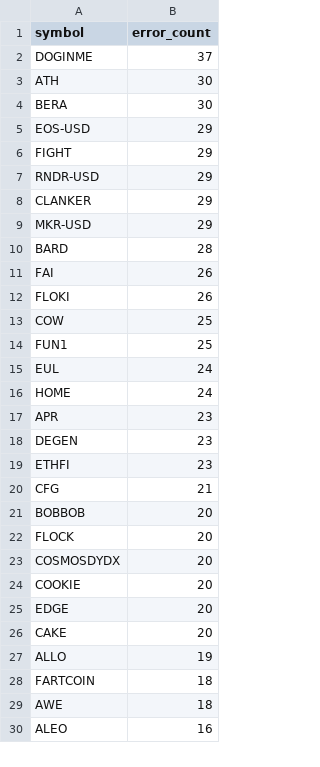
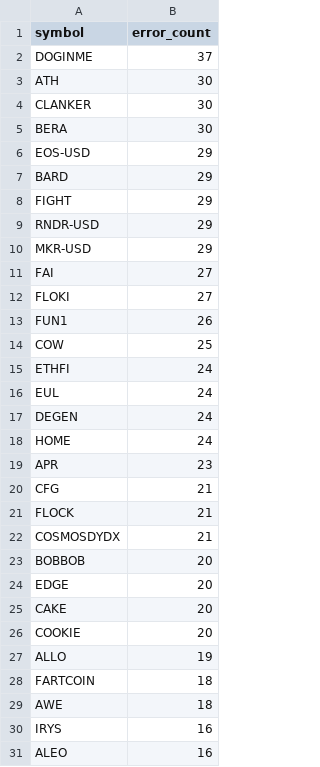
Before and after one commit to stefanbund/stadium-public-data, a CSV file: symbol_error_summary.csv, drawn as a sheet; only a part is shown; the diff covers the shown part only.

```diff
--- a/symbol_error_summary.csv
+++ b/symbol_error_summary.csv
@@ -3,25 +3,25 @@ DOGINME,37
 ATH,30
+CLANKER,30
 BERA,30
 EOS-USD,29
+BARD,29
 FIGHT,29
 RNDR-USD,29
-CLANKER,29
 MKR-USD,29
-BARD,28
-FAI,26
-FLOKI,26
+FAI,27
+FLOKI,27
+FUN1,26
 COW,25
-FUN1,25
+ETHFI,24
 EUL,24
+DEGEN,24
 HOME,24
 APR,23
-DEGEN,23
-ETHFI,23
 CFG,21
+FLOCK,21
+COSMOSDYDX,21
 BOBBOB,20
-FLOCK,20
-COSMOSDYDX,20
-COOKIE,20
 EDGE,20
 CAKE,20
+COOKIE,20
 ALLO,19
@@ -29,2 +29,3 @@ FARTCOIN,18
 AWE,18
+IRYS,16
 ALEO,16
```
Also changed, not shown: 1 moved row elsewhere in this file, coinbase_log_summary.csv, 3 other files.
